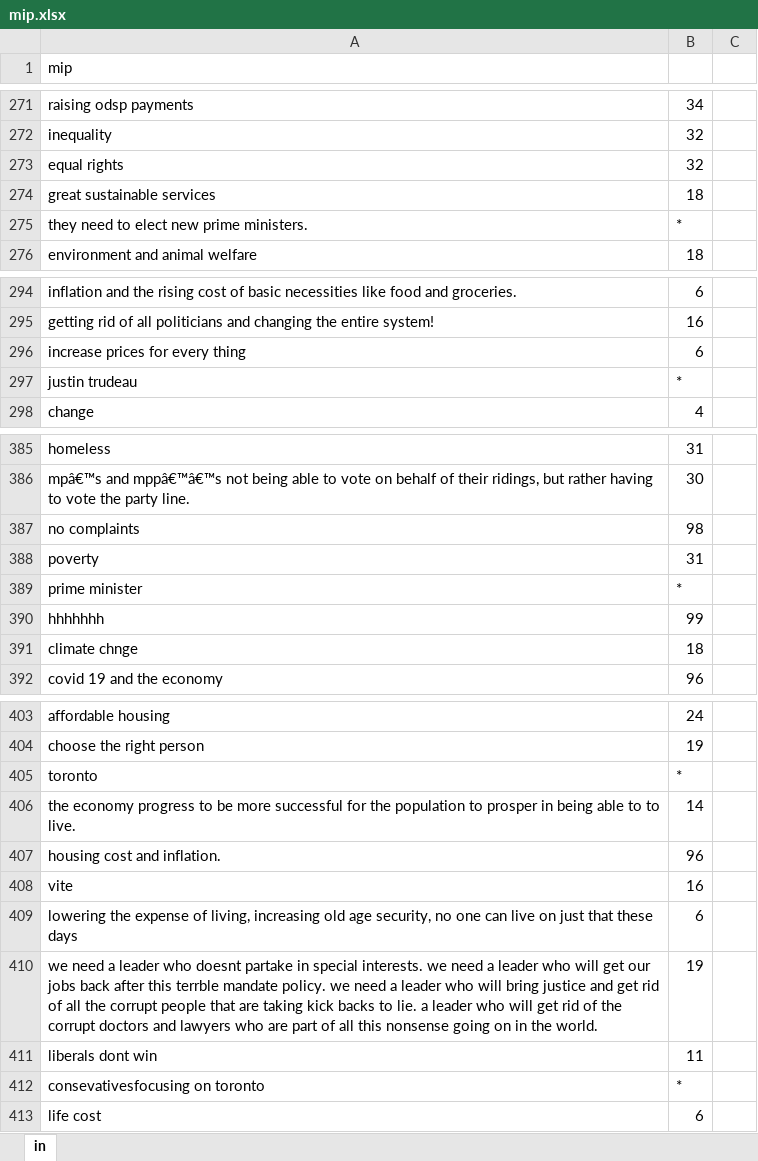
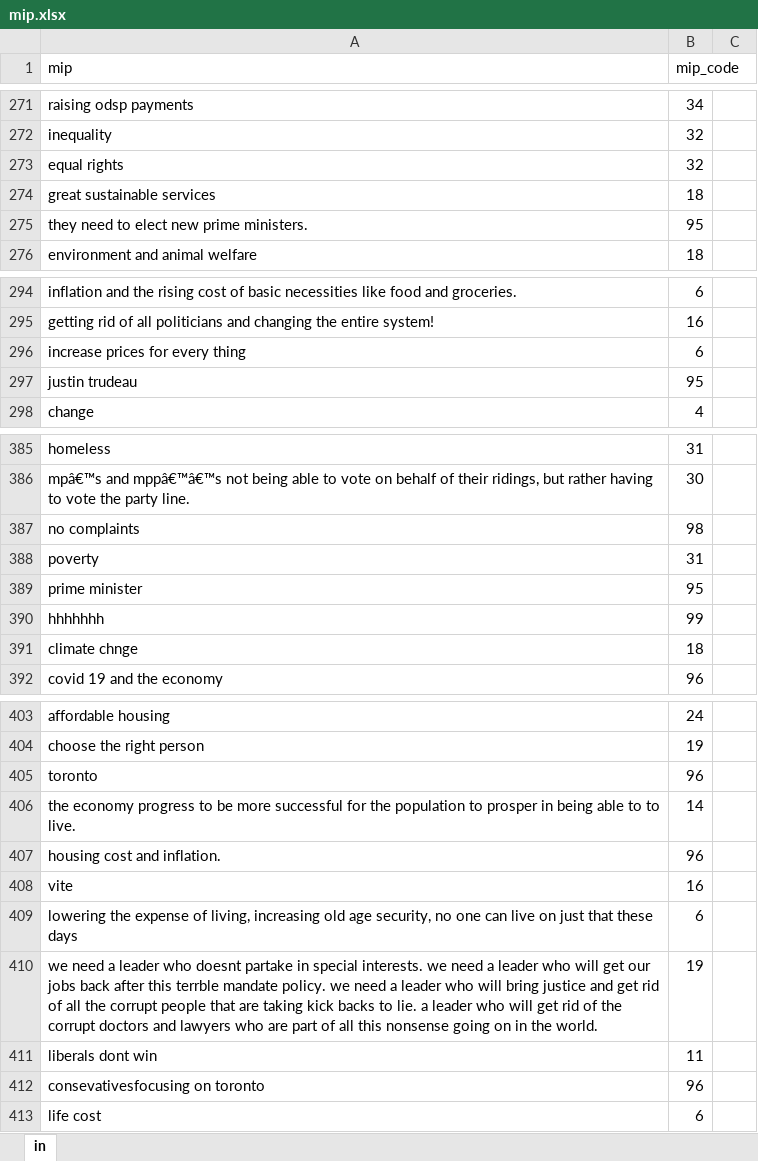
Before and after one commit to LISPOP/Ontario_Housing, an Excel workbook: Data/mip.xlsx, sheet in, drawn as a sheet; only a part is shown, gaps mark what is left out; values as stored, in another font and other column widths than the file's, no borders; the diff covers the shown part only; the diff names each change by its address in the sheet, - before the commit and + after, or states it on an @@ line.

```diff
--- a/Data/mip.xlsx (sheet in)
+++ b/Data/mip.xlsx (sheet in)
-B1: (empty)
+B1: mip_code
-B275 (mip_code): *
+B275 (mip_code): 95
-B297 (mip_code): *
+B297 (mip_code): 95
-B389 (mip_code): *
+B389 (mip_code): 95
-B405 (mip_code): *
+B405 (mip_code): 96
-B412 (mip_code): *
+B412 (mip_code): 96
```
Also changed, not shown: 18 edited cells elsewhere in this sheet, 29 other files.
